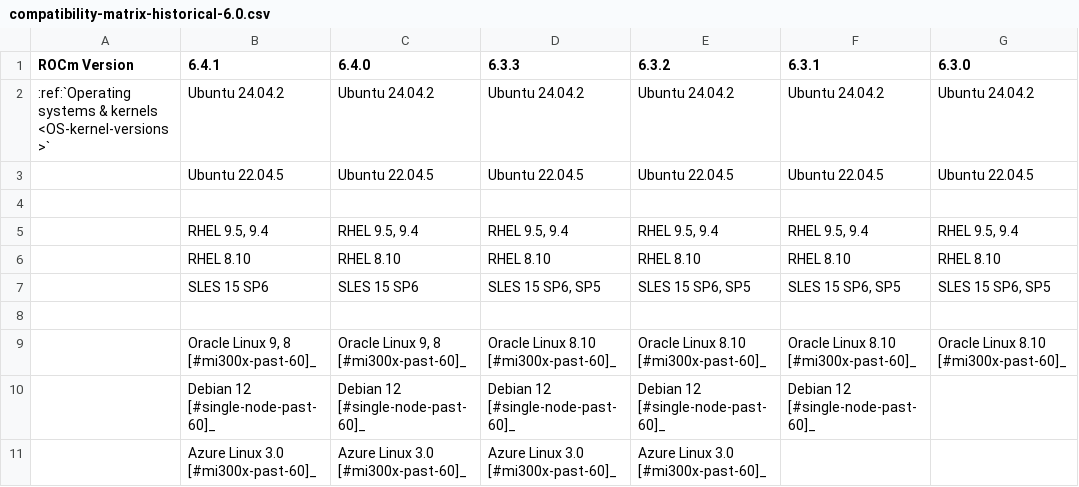
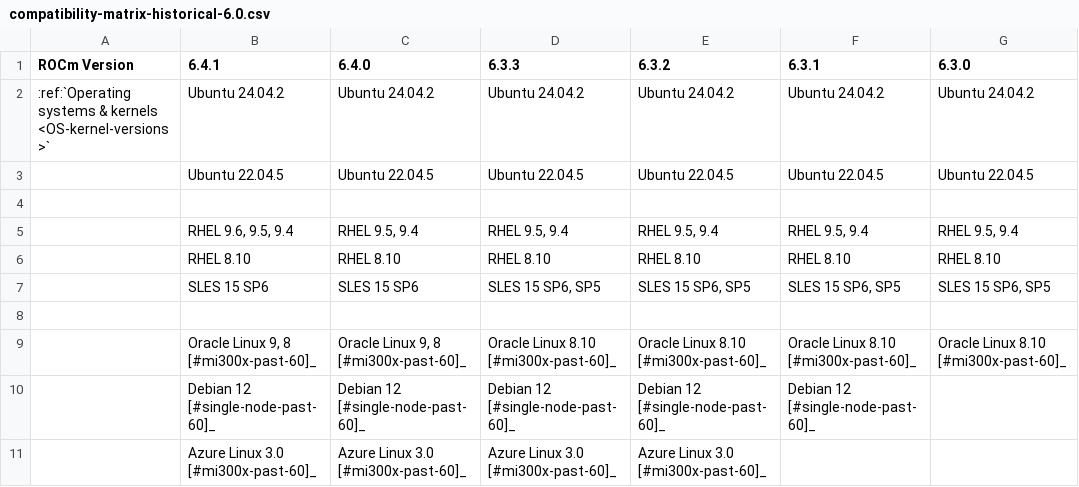
Before and after one commit to richardokonicha/ROCm, a CSV file: docs/compatibility/compatibility-matrix-historical-6.0.csv, drawn as a sheet; only a part is shown; the diff names each change by its address in the sheet, - before the commit and + after, or states it on an @@ line.

Commit message:
Add RHEL 9.6 to compat matrix (#4839)
* add RHEL 9.6 to compat matrix

* add os support note

```diff
--- a/docs/compatibility/compatibility-matrix-historical-6.0.csv
+++ b/docs/compatibility/compatibility-matrix-historical-6.0.csv
-B5 (6.4.1): RHEL 9.5, 9.4
+B5 (6.4.1): RHEL 9.6, 9.5, 9.4
```
Also changed, not shown: 1 other file.
